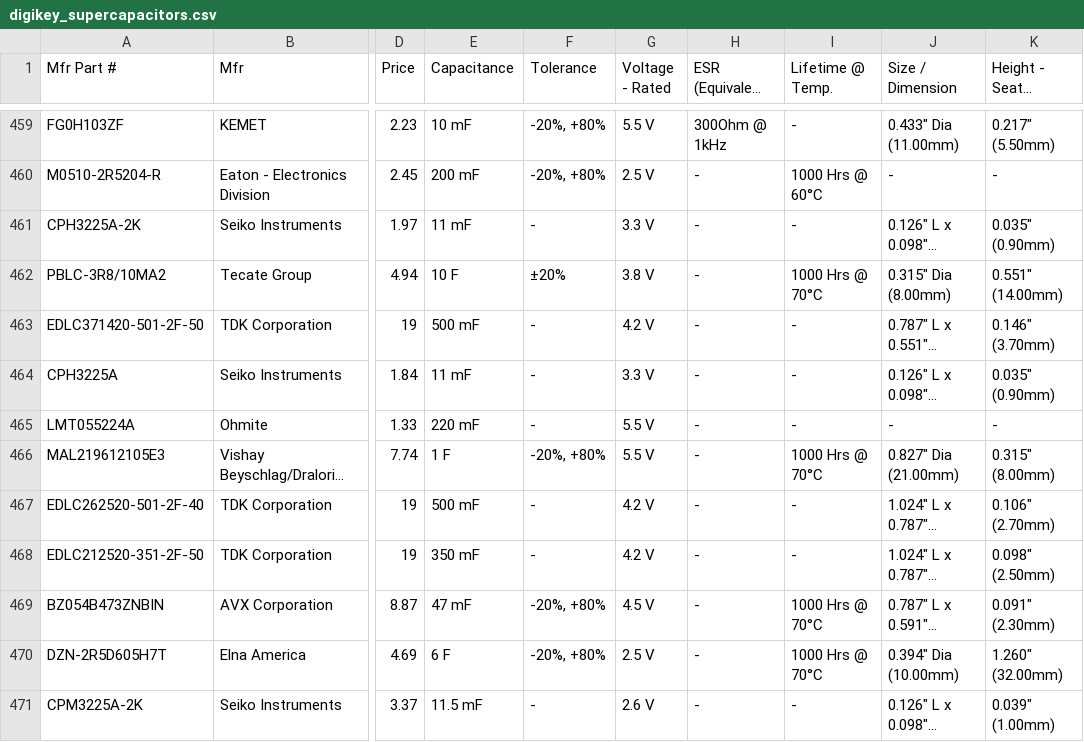
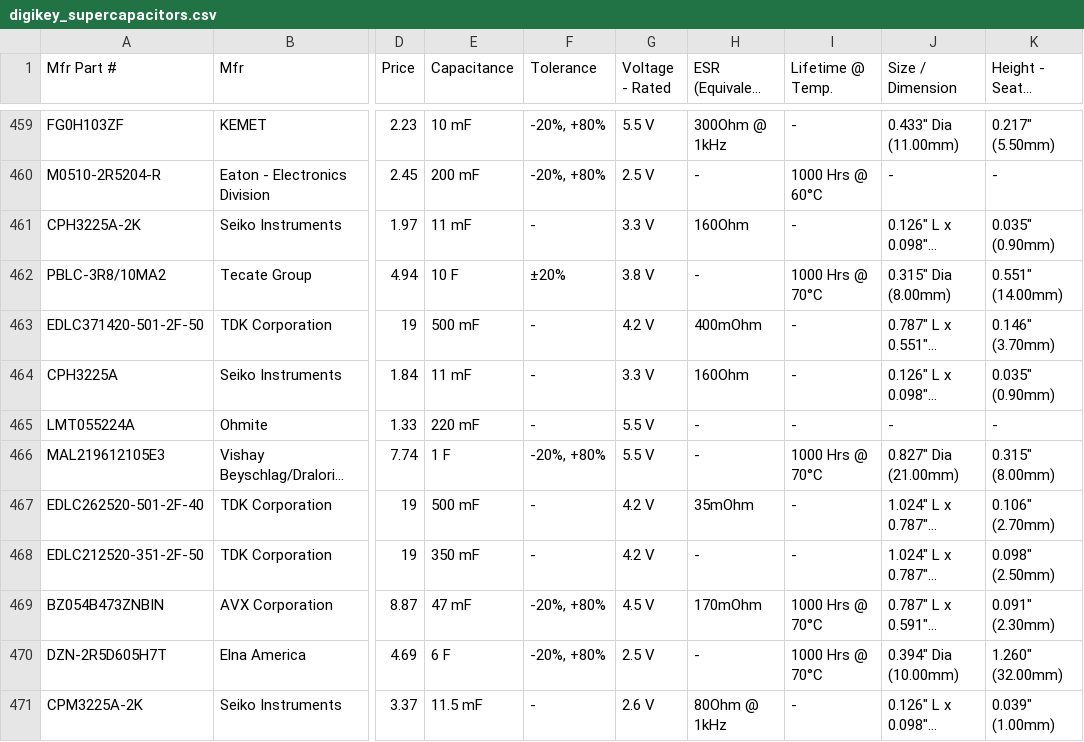
Before and after one commit to CMUAbstract/culpeo_sims, a CSV file: digikey_supercapacitors.csv, drawn as a sheet; only a part is shown, gaps mark what is left out; long unchanged cells end in …; the diff names each change by its address in the sheet, - before the commit and + after, or states it on an @@ line.

Commit message:
small tweaks to device_sim, digikey_scrape, and big changes to min_voltage_notes

```diff
--- a/digikey_supercapacitors.csv
+++ b/digikey_supercapacitors.csv
-H461: -
+H461: 160Ohm
-H463: -
+H463: 400mOhm
-H464: -
+H464: 160Ohm
-H467: -
+H467: 35mOhm
-H469: -
+H469: 170mOhm
-H471: -
+H471: 80Ohm @ 1kHz
```
Also changed, not shown: 2 other files.
